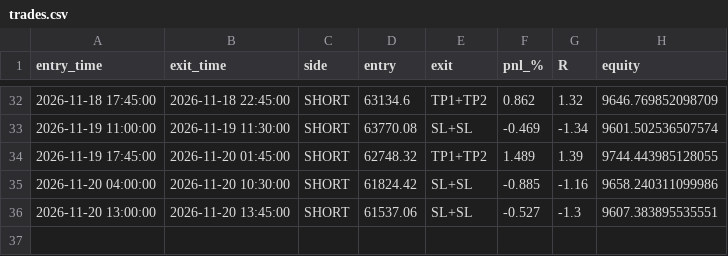
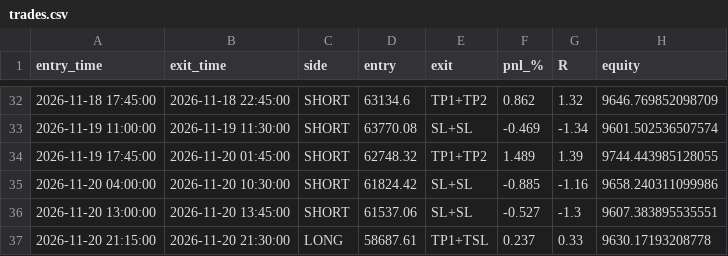
Before and after one commit to undaviyabrijesh-sys/Crypto-backtest-lab, a CSV file: paper/trades.csv, drawn as a sheet; only a part is shown, gaps mark what is left out.

```diff
--- a/paper/trades.csv
+++ b/paper/trades.csv
@@ -36 +36,2 @@ entry_time,exit_time,side,entry,exit,pnl_%,R,equity
 2026-11-20 13:00:00,2026-11-20 13:45:00,SHORT,61537.06,SL+SL,-0.527,-1.3,9607.383895535551
+2026-11-20 21:15:00,2026-11-20 21:30:00,LONG,58687.61,TP1+TSL,0.237,0.33,9630.17193208778
```
Also changed, not shown: paper/equity.csv, 1 other file.
